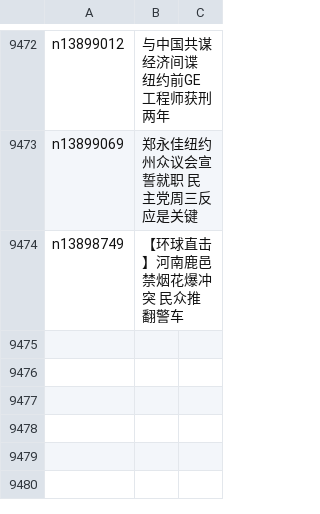
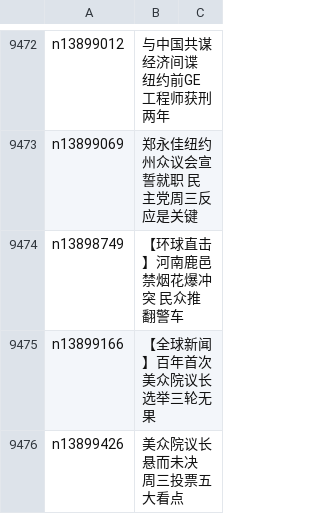
Before and after one commit to epic-marker/epoch-news, a CSV file: indexes/ncid1078159.csv, drawn as a sheet; only a part is shown, gaps mark what is left out; the diff names each change by its address in the sheet, - before the commit and + after, or states it on an @@ line.

```diff
--- a/indexes/ncid1078159.csv
+++ b/indexes/ncid1078159.csv
+row 9475: n13899166 | 【全球新闻】百年首次 美众院议长选举三轮无果
+row 9476: n13899426 | 美众院议长悬而未决 周三投票五大看点
```
Also changed, not shown: indexes/ncid1078160.csv, indexes/ncid277.csv, 56 other files.
